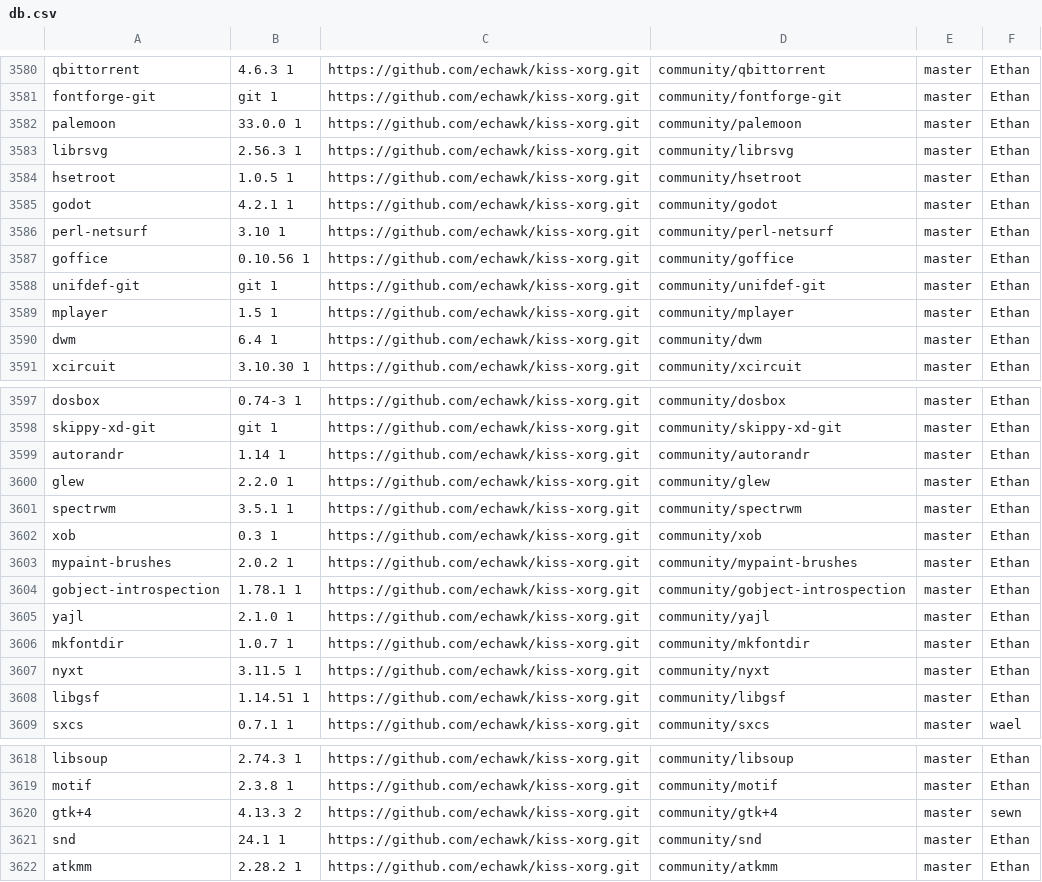
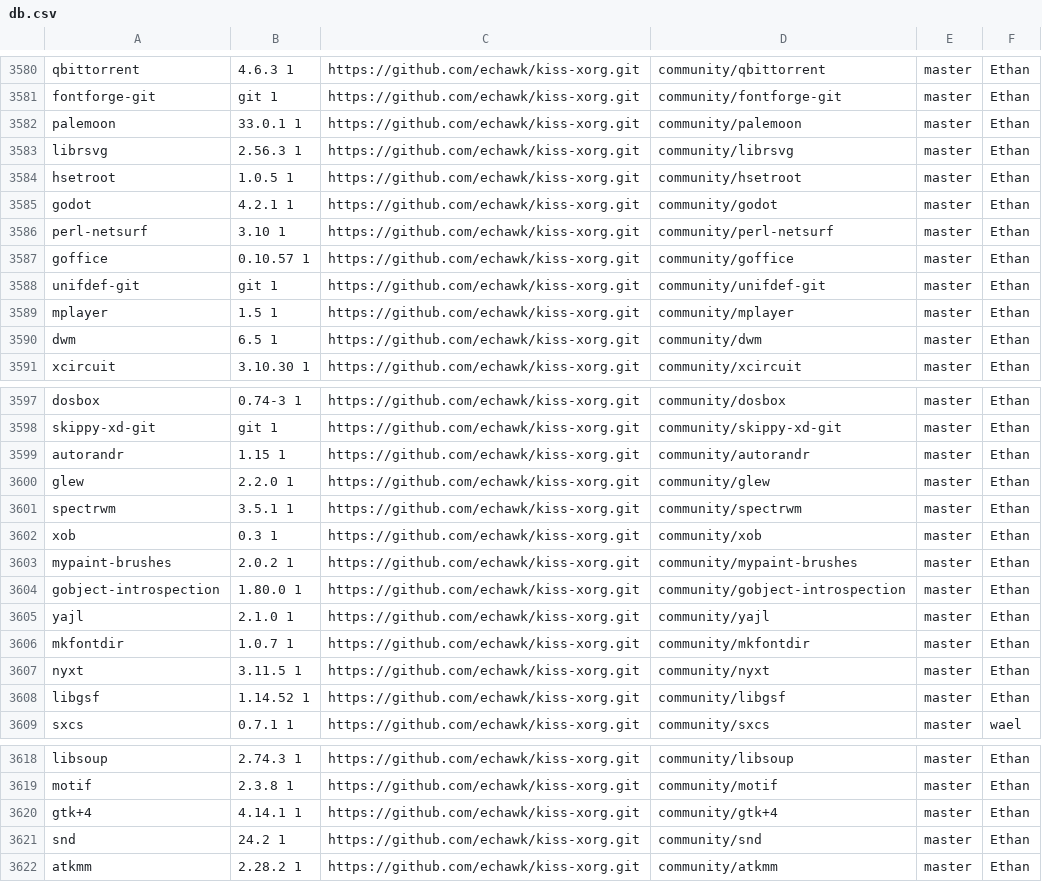
Before and after one commit to aabacchus/kiss-find, a CSV file: db.csv, drawn as a sheet; only a part is shown, gaps mark what is left out; the diff covers the shown part only.

```diff
--- a/db.csv
+++ b/db.csv
@@ -3581,3 +3581,3 @@ qbittorrent,4.6.3 1,https://github.com/echawk/kiss-xorg.git,community/qbittorren
 fontforge-git,git 1,https://github.com/echawk/kiss-xorg.git,community/fontforge-git,master,"Ethan"
-palemoon,33.0.0 1,https://github.com/echawk/kiss-xorg.git,community/palemoon,master,"Ethan"
+palemoon,33.0.1 1,https://github.com/echawk/kiss-xorg.git,community/palemoon,master,"Ethan"
 librsvg,2.56.3 1,https://github.com/echawk/kiss-xorg.git,community/librsvg,master,"Ethan"
@@ -3586,6 +3586,6 @@ godot,4.2.1 1,https://github.com/echawk/kiss-xorg.git,community/godot,master,"Et
 perl-netsurf,3.10 1,https://github.com/echawk/kiss-xorg.git,community/perl-netsurf,master,"Ethan"
-goffice,0.10.56 1,https://github.com/echawk/kiss-xorg.git,community/goffice,master,"Ethan"
+goffice,0.10.57 1,https://github.com/echawk/kiss-xorg.git,community/goffice,master,"Ethan"
 unifdef-git,git 1,https://github.com/echawk/kiss-xorg.git,community/unifdef-git,master,"Ethan"
 mplayer,1.5 1,https://github.com/echawk/kiss-xorg.git,community/mplayer,master,"Ethan"
-dwm,6.4 1,https://github.com/echawk/kiss-xorg.git,community/dwm,master,"Ethan"
+dwm,6.5 1,https://github.com/echawk/kiss-xorg.git,community/dwm,master,"Ethan"
 xcircuit,3.10.30 1,https://github.com/echawk/kiss-xorg.git,community/xcircuit,master,"Ethan"
@@ -3598,3 +3598,3 @@ dosbox,0.74-3 1,https://github.com/echawk/kiss-xorg.git,community/dosbox,master,
 skippy-xd-git,git 1,https://github.com/echawk/kiss-xorg.git,community/skippy-xd-git,master,"Ethan"
-autorandr,1.14 1,https://github.com/echawk/kiss-xorg.git,community/autorandr,master,"Ethan"
+autorandr,1.15 1,https://github.com/echawk/kiss-xorg.git,community/autorandr,master,"Ethan"
 glew,2.2.0 1,https://github.com/echawk/kiss-xorg.git,community/glew,master,"Ethan"
@@ -3603,3 +3603,3 @@ xob,0.3 1,https://github.com/echawk/kiss-xorg.git,community/xob,master,"Ethan"
 mypaint-brushes,2.0.2 1,https://github.com/echawk/kiss-xorg.git,community/mypaint-brushes,master,"Ethan"
-gobject-introspection,1.78.1 1,https://github.com/echawk/kiss-xorg.git,community/gobject-introspection,master,"Ethan"
+gobject-introspection,1.80.0 1,https://github.com/echawk/kiss-xorg.git,community/gobject-introspection,master,"Ethan"
 yajl,2.1.0 1,https://github.com/echawk/kiss-xorg.git,community/yajl,master,"Ethan"
@@ -3607,3 +3607,3 @@ mkfontdir,1.0.7 1,https://github.com/echawk/kiss-xorg.git,community/mkfontdir,ma
 nyxt,3.11.5 1,https://github.com/echawk/kiss-xorg.git,community/nyxt,master,"Ethan"
-libgsf,1.14.51 1,https://github.com/echawk/kiss-xorg.git,community/libgsf,master,"Ethan"
+libgsf,1.14.52 1,https://github.com/echawk/kiss-xorg.git,community/libgsf,master,"Ethan"
 sxcs,0.7.1 1,https://github.com/echawk/kiss-xorg.git,community/sxcs,master,"wael"
@@ -3619,4 +3619,4 @@ libsoup,2.74.3 1,https://github.com/echawk/kiss-xorg.git,community/libsoup,maste
 motif,2.3.8 1,https://github.com/echawk/kiss-xorg.git,community/motif,master,"Ethan"
-gtk+4,4.13.3 2,https://github.com/echawk/kiss-xorg.git,community/gtk+4,master,"sewn"
-snd,24.1 1,https://github.com/echawk/kiss-xorg.git,community/snd,master,"Ethan"
+gtk+4,4.14.1 1,https://github.com/echawk/kiss-xorg.git,community/gtk+4,master,"Ethan"
+snd,24.2 1,https://github.com/echawk/kiss-xorg.git,community/snd,master,"Ethan"
 atkmm,2.28.2 1,https://github.com/echawk/kiss-xorg.git,community/atkmm,master,"Ethan"
```
Also changed, not shown: 9 edited cells elsewhere in this file.
